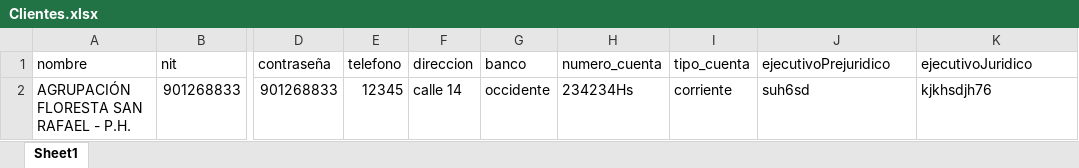
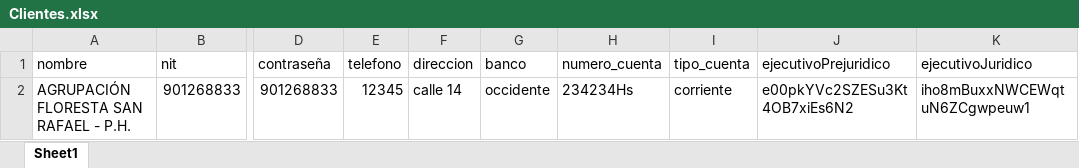
Before and after one commit to desarrolloWeb358/gestion-global, an Excel workbook: migracion/Clientes.xlsx, sheet Sheet1, drawn as a sheet; only a part is shown, gaps mark what is left out; values as stored, in another font and other column widths than the file's, no borders; charts and pictures not drawn; the diff names each change by its address in the sheet, - before the commit and + after, or states it on an @@ line.

Commit message:
ajuste migracion

```diff
--- a/migracion/Clientes.xlsx (sheet Sheet1)
+++ b/migracion/Clientes.xlsx (sheet Sheet1)
-J2 (ejecutivoPrejuridico): suh6sd
+J2 (ejecutivoPrejuridico): e00pkYVc2SZESu3Kt4OB7xiEs6N2
-K2 (ejecutivoJuridico): kjkhsdjh76
+K2 (ejecutivoJuridico): iho8mBuxxNWCEWqtuN6ZCgwpeuw1
```
Also changed, not shown: charts or pictures, 1 other file.
